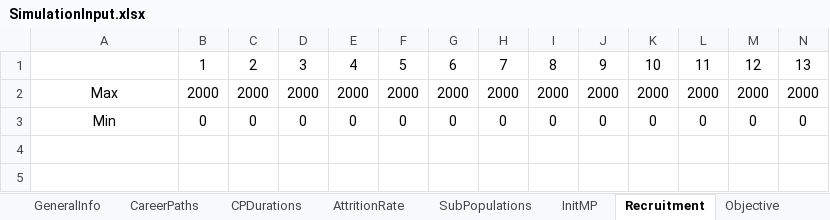
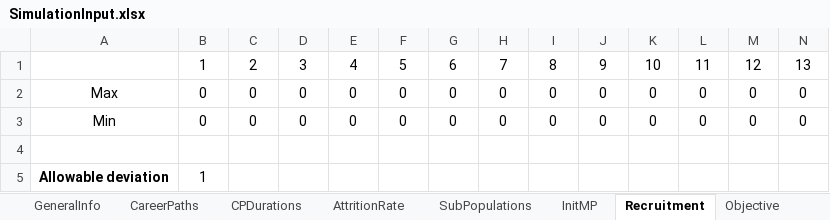
Before and after one commit to Omazaria/CareerPathBeDef, an Excel workbook: SimulationInput.xlsx, sheet Recruitment, drawn as a sheet; only a part is shown; values as stored, in another font and other column widths than the file's, no borders; removed rows and columns are numbered as before the commit, all else as after; rows hold the shown columns only; the diff names each change by its address in the sheet, - before the commit and + after, or states it on an @@ line.

```diff
--- a/SimulationInput.xlsx (sheet Recruitment)
+++ b/SimulationInput.xlsx (sheet Recruitment)
-row 2: Max | 2000 | 2000 | 2000 | 2000 | 2000 | 2000 | 2000 | 2000 | 2000 | 2000 | 2000 | 2000 | 2000
+row 2: Max | 0 | 0 | 0 | 0 | 0 | 0 | 0 | 0 | 0 | 0 | 0 | 0 | 0
+row 4: (empty)
+row 5: Allowable deviation | 1
```
Also changed, not shown: sheet SubPopulations, sheet GeneralInfo, charts or pictures, 4 other files.
